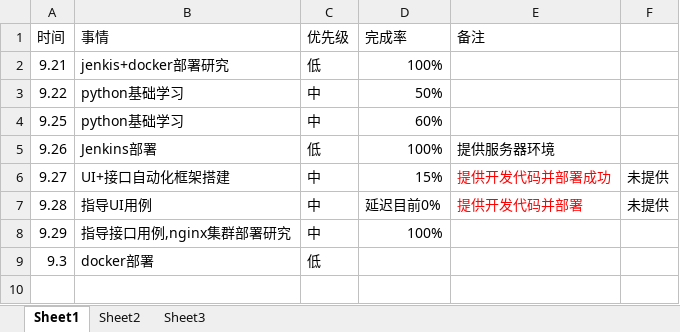
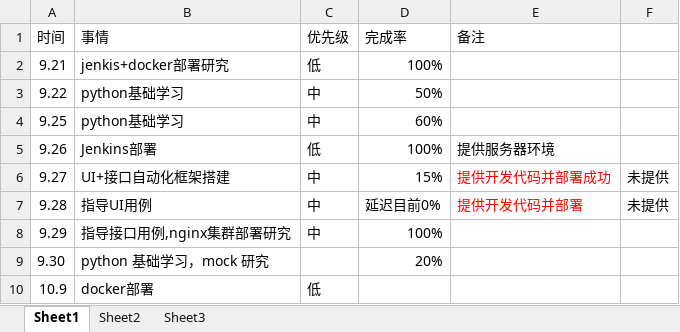
Before and after one commit to bird-start/eshop-doc, an Excel workbook: 交流管理/项目日报/聂正文—每日要做的事的.xlsx, sheet Sheet1, drawn as a sheet; values as stored, in another font and other column widths than the file's, no borders; addresses are those after the commit; the diff names each change by its address in the sheet, - before the commit and + after, or states it on an @@ line.

Commit message:
dsd

```diff
--- a/交流管理/项目日报/聂正文—每日要做的事的.xlsx (sheet Sheet1)
+++ b/交流管理/项目日报/聂正文—每日要做的事的.xlsx (sheet Sheet1)
+row 9: 9.30 | python 基础学习，mock 研究 |  | 20%
-A10 (时间): 9.3
+A10 (时间): 10.9
```
